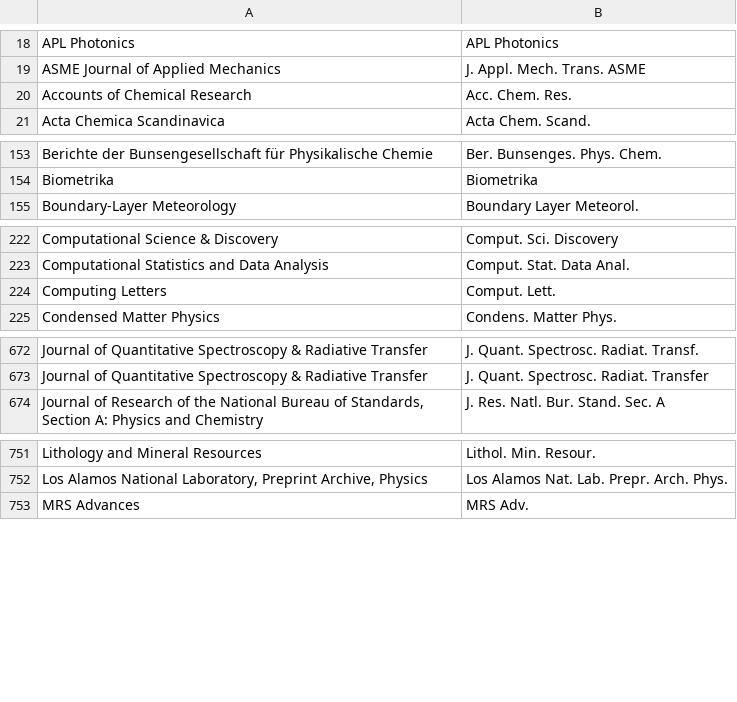
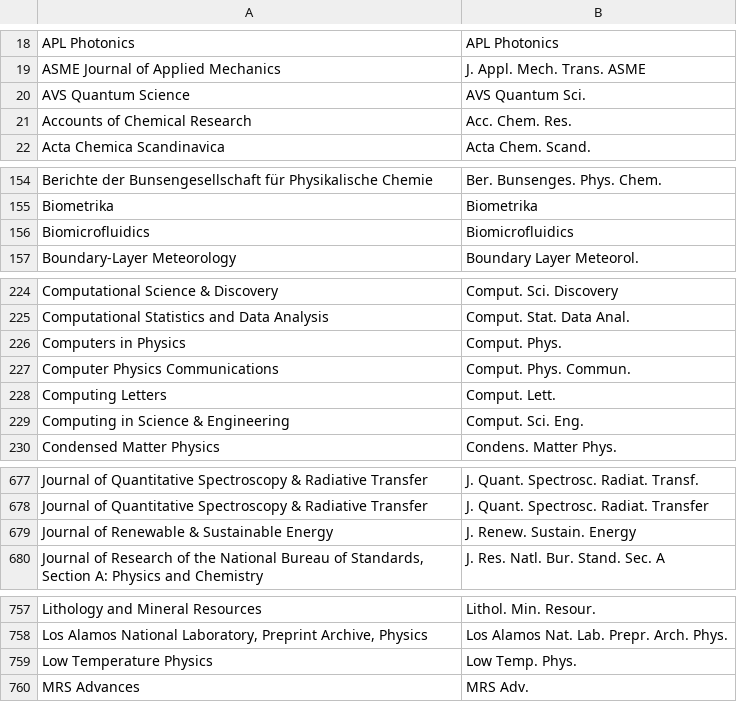
Before and after one commit to JabRef/abbrv.jabref.org, a CSV file: journals/journal_abbreviations_geology_physics.csv, drawn as a sheet; only a part is shown, gaps mark what is left out; the diff covers the shown part only; the diff names each change by its address in the sheet, - before the commit and + after, or states it on an @@ line.

Commit message:
Added missing AIP journals

```diff
--- a/journals/journal_abbreviations_geology_physics.csv
+++ b/journals/journal_abbreviations_geology_physics.csv
+row 20: AVS Quantum Science | AVS Quantum Sci.
+row 156: Biomicrofluidics | Biomicrofluidics
+row 226: Computers in Physics | Comput. Phys.
+row 227: Computer Physics Communications | Comput. Phys. Commun.
+row 229: Computing in Science & Engineering | Comput. Sci. Eng.
+row 679: Journal of Renewable & Sustainable Energy | J. Renew. Sustain. Energy
+row 759: Low Temperature Physics | Low Temp. Phys.
```
Also changed, not shown: 5 added rows elsewhere in this file.
